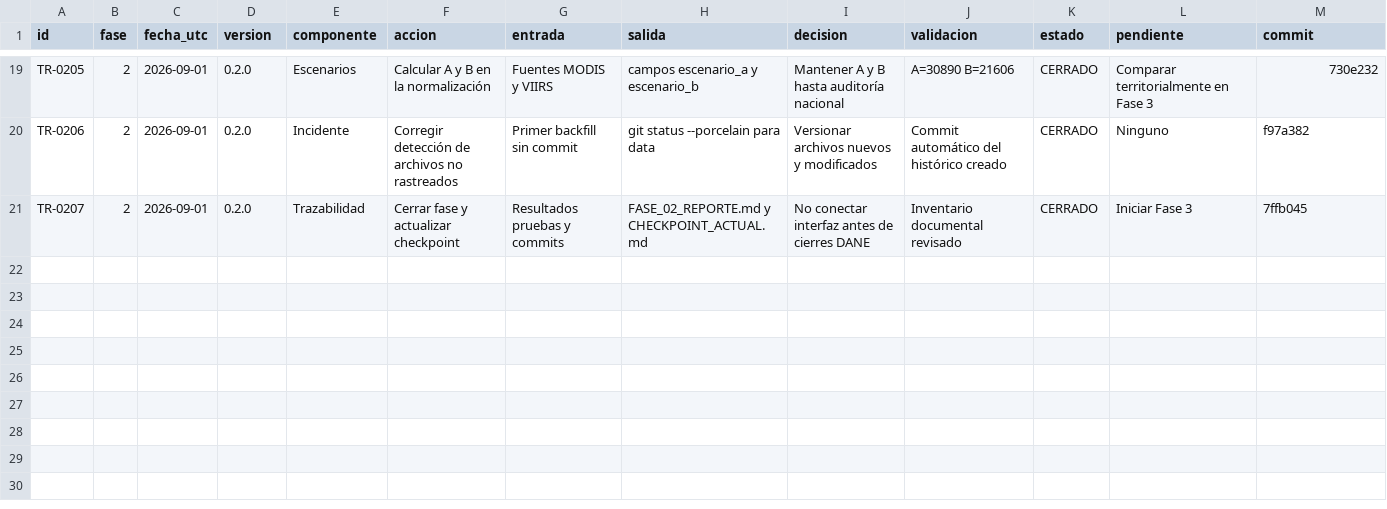
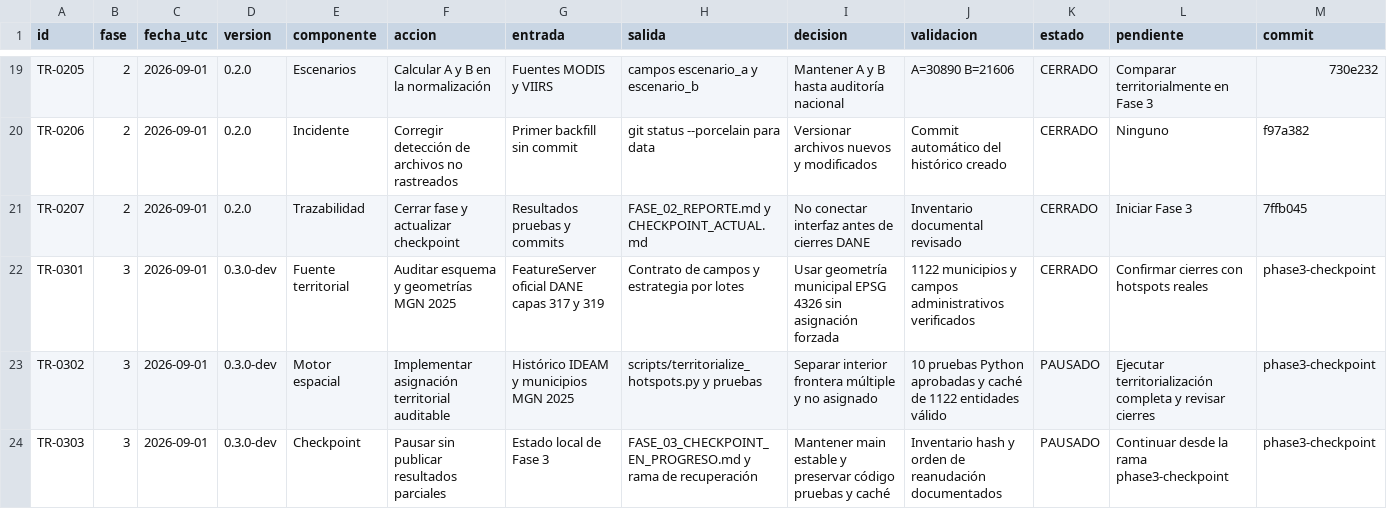
Before and after one commit to jcgomezga/puntos-calor-colombia-dashboard, a CSV file: docs/MATRIZ_TRAZABILIDAD.csv, drawn as a sheet; only a part is shown, gaps mark what is left out; the diff names each change by its address in the sheet, - before the commit and + after, or states it on an @@ line.

Commit message:
checkpoint: pausar fase 3 tras auditoría DANE

```diff
--- a/docs/MATRIZ_TRAZABILIDAD.csv
+++ b/docs/MATRIZ_TRAZABILIDAD.csv
+row 22: TR-0301 | 3 | 2026-09-01 | 0.3.0-dev | Fuente territorial | Auditar esquema y geometrías MGN 2025 | FeatureServer oficial DANE capas 317 y 319 | Contrato de campos y estrategia por lotes | Usar geometría municipal EPSG 4326 sin asignación forzada | 1122 municipios y campos administrativos verificados | CERRADO | Confirmar cierres con hotspots reales | phase3-checkpoint
+row 23: TR-0302 | 3 | 2026-09-01 | 0.3.0-dev | Motor espacial | Implementar asignación territorial auditable | Histórico IDEAM y municipios MGN 2025 | scripts/territorialize_hotspots.py y pruebas | Separar interior frontera múltiple y no asignado | 10 pruebas Python aprobadas y caché de 1122 entidades válido | PAUSADO | Ejecutar territorialización completa y revisar cierres | phase3-checkpoint
+row 24: TR-0303 | 3 | 2026-09-01 | 0.3.0-dev | Checkpoint | Pausar sin publicar resultados parciales | Estado local de Fase 3 | FASE_03_CHECKPOINT_EN_PROGRESO.md y rama de recuperación | Mantener main estable y preservar código pruebas y caché | Inventario hash y orden de reanudación documentados | PAUSADO | Continuar desde la rama phase3-checkpoint | phase3-checkpoint
```
Also changed, not shown: 5 other files.
